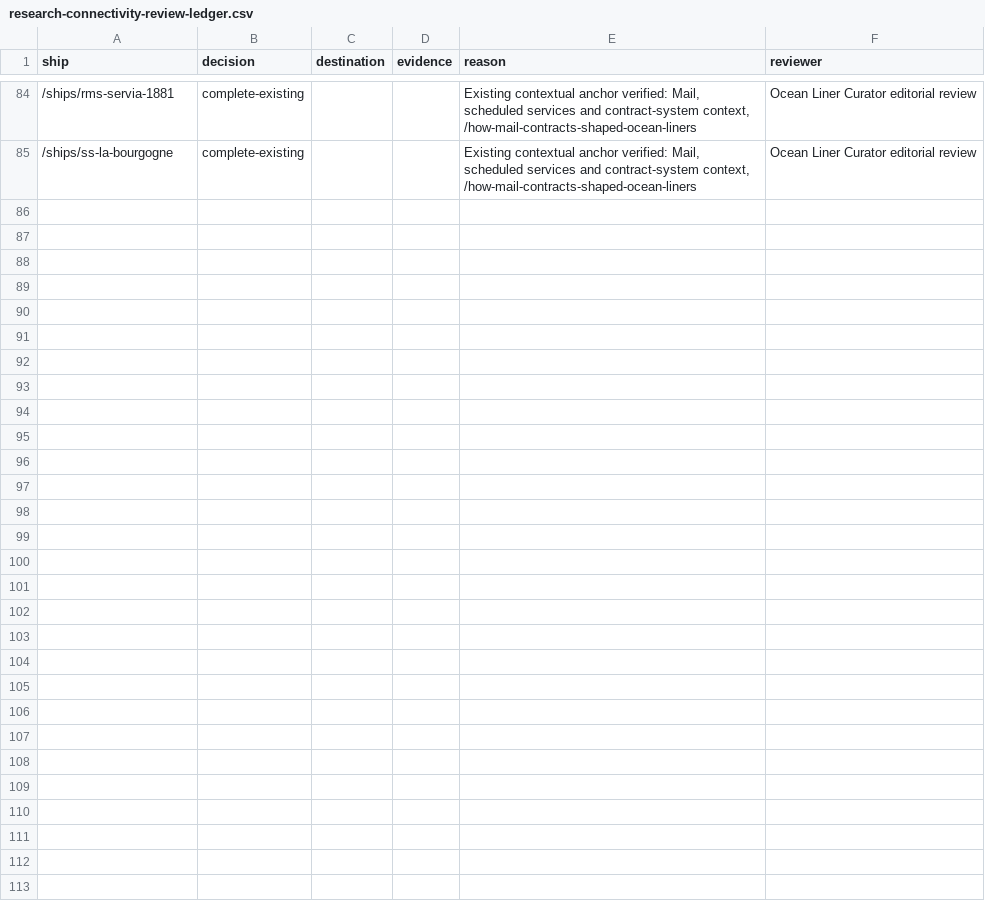
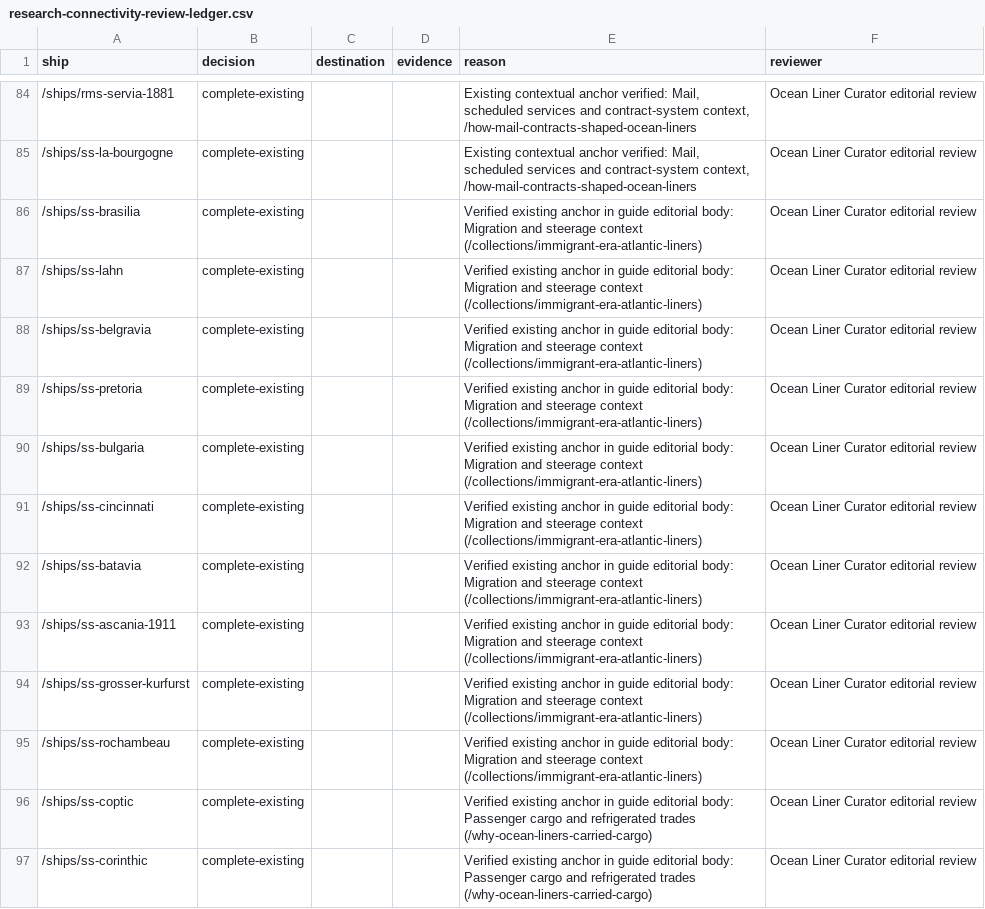
Before and after one commit to jaredmberger/Ocean-Liner-Curator, a CSV file: tools/search/research-connectivity-review-ledger.csv, drawn as a sheet; only a part is shown, gaps mark what is left out; the diff names each change by its address in the sheet, - before the commit and + after, or states it on an @@ line.

Commit message:
Record twelve verified migration and cargo guide reviews

```diff
--- a/tools/search/research-connectivity-review-ledger.csv
+++ b/tools/search/research-connectivity-review-ledger.csv
+row 86: /ships/ss-brasilia | complete-existing |  |  | Verified existing anchor in guide editorial body: Migration and steerage context (/collections/immigrant-era-atlantic-liners) | Ocean Liner Curator editorial review
+row 87: /ships/ss-lahn | complete-existing |  |  | Verified existing anchor in guide editorial body: Migration and steerage context (/collections/immigrant-era-atlantic-liners) | Ocean Liner Curator editorial review
+row 88: /ships/ss-belgravia | complete-existing |  |  | Verified existing anchor in guide editorial body: Migration and steerage context (/collections/immigrant-era-atlantic-liners) | Ocean Liner Curator editorial review
+row 89: /ships/ss-pretoria | complete-existing |  |  | Verified existing anchor in guide editorial body: Migration and steerage context (/collections/immigrant-era-atlantic-liners) | Ocean Liner Curator editorial review
+row 90: /ships/ss-bulgaria | complete-existing |  |  | Verified existing anchor in guide editorial body: Migration and steerage context (/collections/immigrant-era-atlantic-liners) | Ocean Liner Curator editorial review
+row 91: /ships/ss-cincinnati | complete-existing |  |  | Verified existing anchor in guide editorial body: Migration and steerage context (/collections/immigrant-era-atlantic-liners) | Ocean Liner Curator editorial review
+row 92: /ships/ss-batavia | complete-existing |  |  | Verified existing anchor in guide editorial body: Migration and steerage context (/collections/immigrant-era-atlantic-liners) | Ocean Liner Curator editorial review
+row 93: /ships/ss-ascania-1911 | complete-existing |  |  | Verified existing anchor in guide editorial body: Migration and steerage context (/collections/immigrant-era-atlantic-liners) | Ocean Liner Curator editorial review
+row 94: /ships/ss-grosser-kurfurst | complete-existing |  |  | Verified existing anchor in guide editorial body: Migration and steerage context (/collections/immigrant-era-atlantic-liners) | Ocean Liner Curator editorial review
+row 95: /ships/ss-rochambeau | complete-existing |  |  | Verified existing anchor in guide editorial body: Migration and steerage context (/collections/immigrant-era-atlantic-liners) | Ocean Liner Curator editorial review
+row 96: /ships/ss-coptic | complete-existing |  |  | Verified existing anchor in guide editorial body: Passenger cargo and refrigerated trades (/why-ocean-liners-carried-cargo) | Ocean Liner Curator editorial review
+row 97: /ships/ss-corinthic | complete-existing |  |  | Verified existing anchor in guide editorial body: Passenger cargo and refrigerated trades (/why-ocean-liners-carried-cargo) | Ocean Liner Curator editorial review
```
